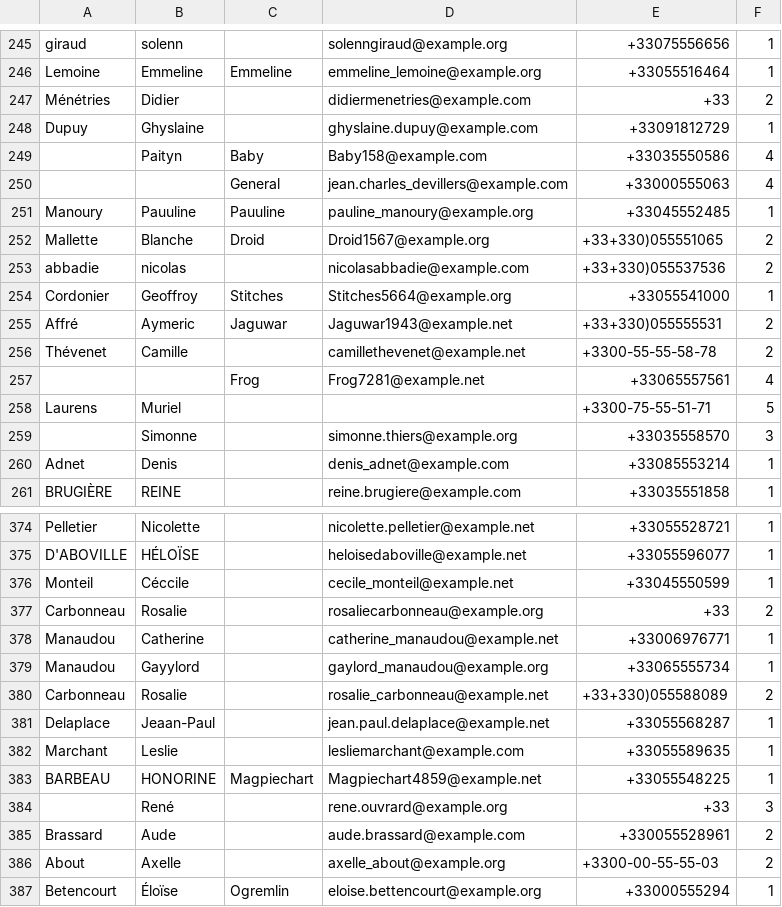
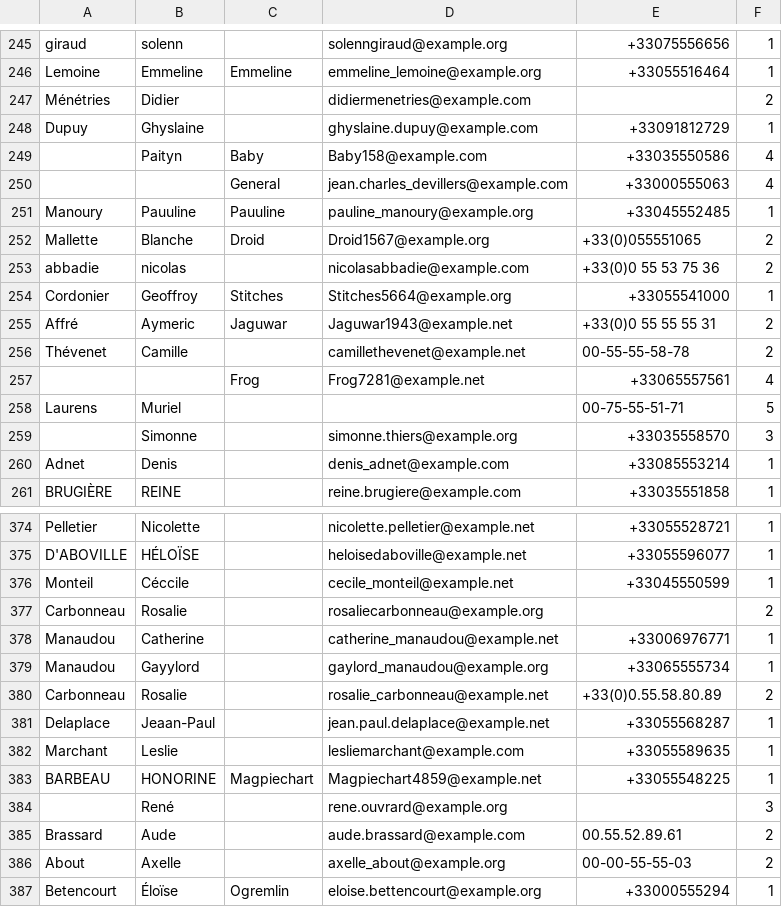
Before and after one commit to kcasagrande/volunteers, a CSV file: src/main/resources/output.csv, drawn as a sheet; only a part is shown, gaps mark what is left out; the diff covers the shown part only.

```diff
--- a/src/main/resources/output.csv
+++ b/src/main/resources/output.csv
@@ -246,3 +246,3 @@
 "Lemoine";"Emmeline";"Emmeline";"emmeline_lemoine@example.org";"+33055516464";"1"
-"Ménétries";"Didier";"";"didiermenetries@example.com";"+33";"2"
+"Ménétries";"Didier";"";"didiermenetries@example.com";"";"2"
 "Dupuy";"Ghyslaine";"";"ghyslaine.dupuy@example.com";"+33091812729";"1"
@@ -251,9 +251,9 @@
 "Manoury";"Pauuline";"Pauuline";"pauline_manoury@example.org";"+33045552485";"1"
-"Mallette";"Blanche";"Droid";"Droid1567@example.org";"+33+330)055551065";"2"
-"abbadie";"nicolas";"";"nicolasabbadie@example.com";"+33+330)055537536";"2"
+"Mallette";"Blanche";"Droid";"Droid1567@example.org";"+33(0)055551065";"2"
+"abbadie";"nicolas";"";"nicolasabbadie@example.com";"+33(0)0 55 53 75 36";"2"
 "Cordonier";"Geoffroy";"Stitches";"Stitches5664@example.org";"+33055541000";"1"
-"Affré";"Aymeric";"Jaguwar";"Jaguwar1943@example.net";"+33+330)055555531";"2"
-"Thévenet";"Camille";"";"camillethevenet@example.net";"+3300-55-55-58-78";"2"
+"Affré";"Aymeric";"Jaguwar";"Jaguwar1943@example.net";"+33(0)0 55 55 55 31";"2"
+"Thévenet";"Camille";"";"camillethevenet@example.net";"00-55-55-58-78";"2"
 "";"";"Frog";"Frog7281@example.net";"+33065557561";"4"
-"Laurens";"Muriel";"";"";"+3300-75-55-51-71";"5"
+"Laurens";"Muriel";"";"";"00-75-55-51-71";"5"
 "";"Simonne";"";"simonne.thiers@example.org";"+33035558570";"3"
@@ -376,6 +376,6 @@
 "Monteil";"Céccile";"";"cecile_monteil@example.net";"+33045550599";"1"
-"Carbonneau";"Rosalie";"";"rosaliecarbonneau@example.org";"+33";"2"
+"Carbonneau";"Rosalie";"";"rosaliecarbonneau@example.org";"";"2"
 "Manaudou";"Catherine";"";"catherine_manaudou@example.net";"+33006976771";"1"
 "Manaudou";"Gayylord";"";"gaylord_manaudou@example.org";"+33065555734";"1"
-"Carbonneau";"Rosalie";"";"rosalie_carbonneau@example.net";"+33+330)055588089";"2"
+"Carbonneau";"Rosalie";"";"rosalie_carbonneau@example.net";"+33(0)0.55.58.80.89";"2"
 "Delaplace";"Jeaan-Paul";"";"jean.paul.delaplace@example.net";"+33055568287";"1"
@@ -383,5 +383,5 @@
 "BARBEAU";"HONORINE";"Magpiechart";"Magpiechart4859@example.net";"+33055548225";"1"
-"";"René";"";"rene.ouvrard@example.org";"+33";"3"
-"Brassard";"Aude";"";"aude.brassard@example.com";"+330055528961";"2"
-"About";"Axelle";"";"axelle_about@example.org";"+3300-00-55-55-03";"2"
+"";"René";"";"rene.ouvrard@example.org";"";"3"
+"Brassard";"Aude";"";"aude.brassard@example.com";"00.55.52.89.61";"2"
+"About";"Axelle";"";"axelle_about@example.org";"00-00-55-55-03";"2"
 "Betencourt";"Éloïse";"Ogremlin";"eloise.bettencourt@example.org";"+33000555294";"1"
```
Also changed, not shown: 101 edited cells elsewhere in this file, 4 other files.
